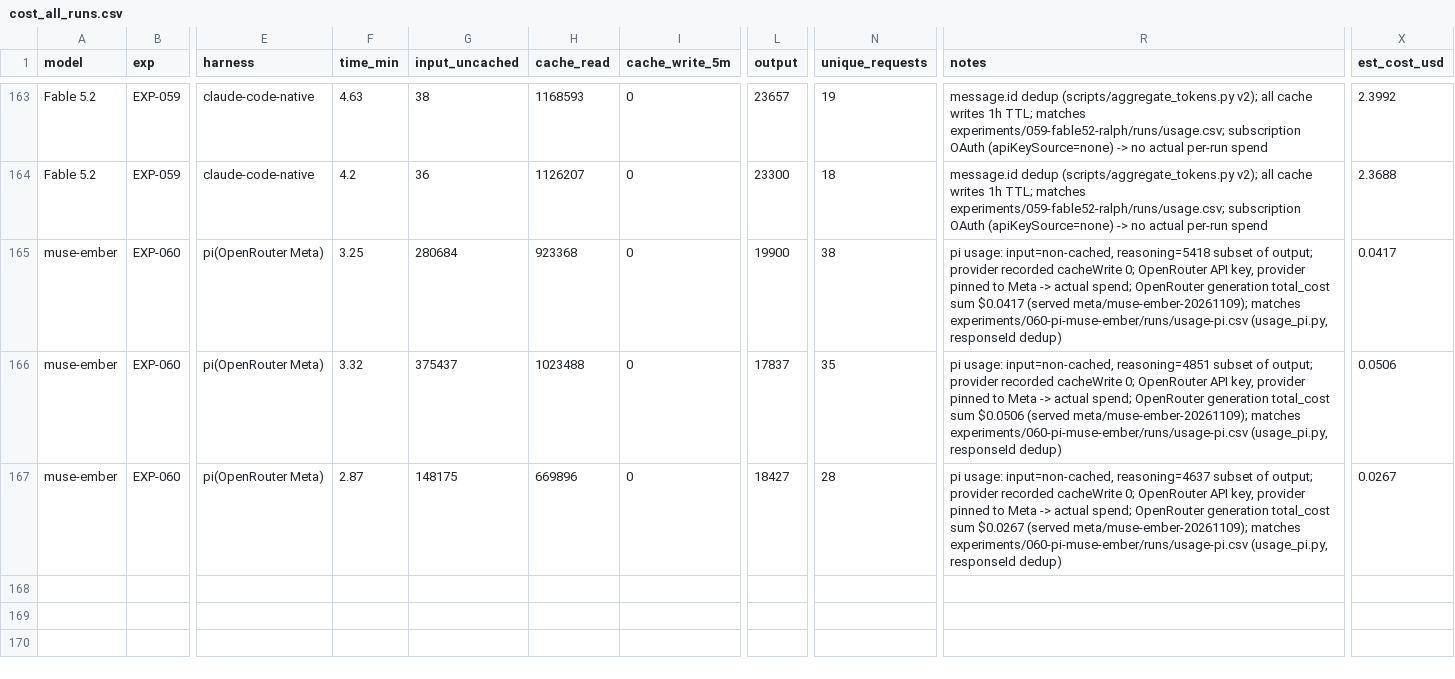
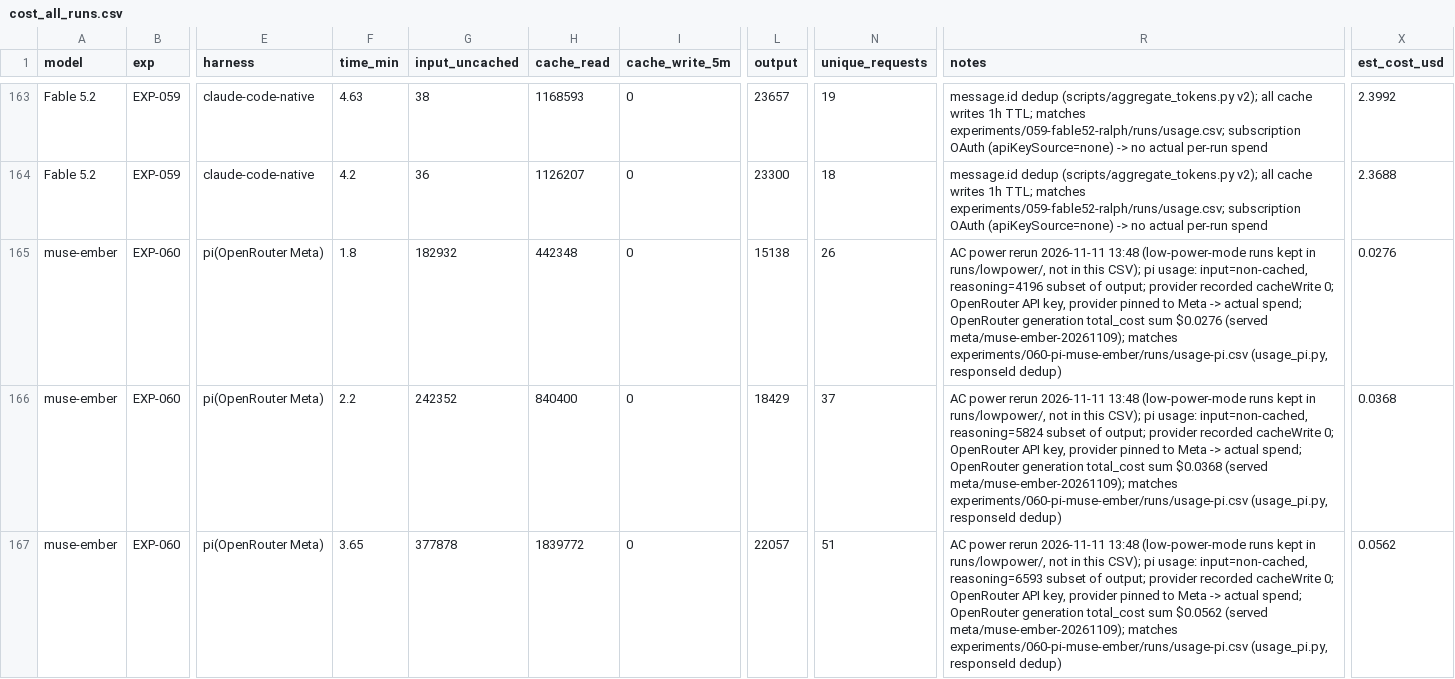
Before and after one commit to roboco-io/coding-agent-benchmark, a CSV file: analysis/cost/cost_all_runs.csv, drawn as a sheet; only a part is shown, gaps mark what is left out; the diff names each change by its address in the sheet, - before the commit and + after, or states it on an @@ line.

```diff
--- a/analysis/cost/cost_all_runs.csv
+++ b/analysis/cost/cost_all_runs.csv
-F165 (time_min): 3.25
+F165 (time_min): 1.8
-G165 (input_uncached): 280684
+G165 (input_uncached): 182932
-H165 (cache_read): 923368
+H165 (cache_read): 442348
-L165 (output): 19900
+L165 (output): 15138
-N165 (unique_requests): 38
+N165 (unique_requests): 26
-R165 (notes): pi usage: input=non-cached, reasoning=5418 subset of output; provider recorded cacheWrite 0; OpenRouter API key, provider pinned to Meta -> actual spend; OpenRouter generation total_cost sum $0.0417 (served meta/muse-ember-20261109);…
+R165 (notes): AC power rerun 2026-11-11 13:48 (low-power-mode runs kept in runs/lowpower/, not in this CSV); pi usage: input=non-cached, reasoning=4196 subset of output; provider recorded cacheWrite 0; OpenRouter API key, provider pinned to Meta -> actual spend; OpenRouter generation total_cost sum $0.0276 (served meta/muse-ember-20261109);…
-X165 (est_cost_usd): 0.0417
+X165 (est_cost_usd): 0.0276
-F166 (time_min): 3.32
+F166 (time_min): 2.2
-G166 (input_uncached): 375437
+G166 (input_uncached): 242352
-H166 (cache_read): 1023488
+H166 (cache_read): 840400
-L166 (output): 17837
+L166 (output): 18429
-N166 (unique_requests): 35
+N166 (unique_requests): 37
-R166 (notes): pi usage: input=non-cached, reasoning=4851 subset of output; provider recorded cacheWrite 0; OpenRouter API key, provider pinned to Meta -> actual spend; OpenRouter generation total_cost sum $0.0506 (served meta/muse-ember-20261109);…
+R166 (notes): AC power rerun 2026-11-11 13:48 (low-power-mode runs kept in runs/lowpower/, not in this CSV); pi usage: input=non-cached, reasoning=5824 subset of output; provider recorded cacheWrite 0; OpenRouter API key, provider pinned to Meta -> actual spend; OpenRouter generation total_cost sum $0.0368 (served meta/muse-ember-20261109);…
-X166 (est_cost_usd): 0.0506
+X166 (est_cost_usd): 0.0368
-F167 (time_min): 2.87
+F167 (time_min): 3.65
-G167 (input_uncached): 148175
+G167 (input_uncached): 377878
-H167 (cache_read): 669896
+H167 (cache_read): 1839772
-L167 (output): 18427
+L167 (output): 22057
-N167 (unique_requests): 28
+N167 (unique_requests): 51
-R167 (notes): pi usage: input=non-cached, reasoning=4637 subset of output; provider recorded cacheWrite 0; OpenRouter API key, provider pinned to Meta -> actual spend; OpenRouter generation total_cost sum $0.0267 (served meta/muse-ember-20261109);…
+R167 (notes): AC power rerun 2026-11-11 13:48 (low-power-mode runs kept in runs/lowpower/, not in this CSV); pi usage: input=non-cached, reasoning=6593 subset of output; provider recorded cacheWrite 0; OpenRouter API key, provider pinned to Meta -> actual spend; OpenRouter generation total_cost sum $0.0562 (served meta/muse-ember-20261109);…
-X167 (est_cost_usd): 0.0267
+X167 (est_cost_usd): 0.0562
```
Also changed, not shown: analysis/cost/usage_all_runs.csv, analysis/latency/runs.csv, 38 other files.
